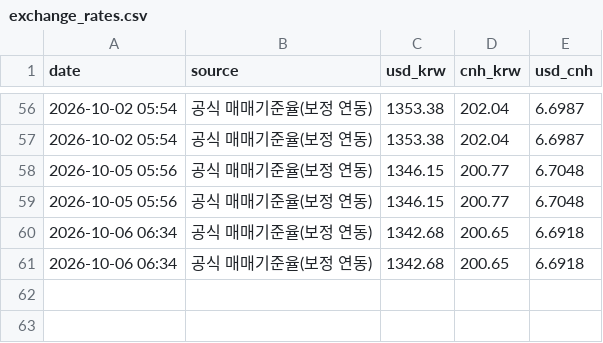
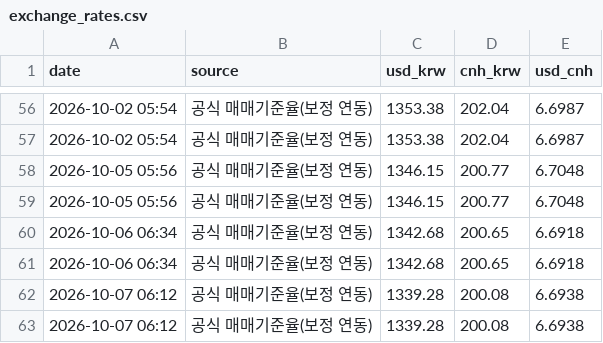
Before and after one commit to seo8705-wq/exchange-rate-bot, a CSV file: exchange_rates.csv, drawn as a sheet; only a part is shown, gaps mark what is left out.

```diff
--- a/exchange_rates.csv
+++ b/exchange_rates.csv
@@ -61 +61,3 @@
 2026-10-06 06:34,공식 매매기준율(보정 연동),1342.68,200.65,6.6918
+2026-10-07 06:12,공식 매매기준율(보정 연동),1339.28,200.08,6.6938
+2026-10-07 06:12,공식 매매기준율(보정 연동),1339.28,200.08,6.6938
```
